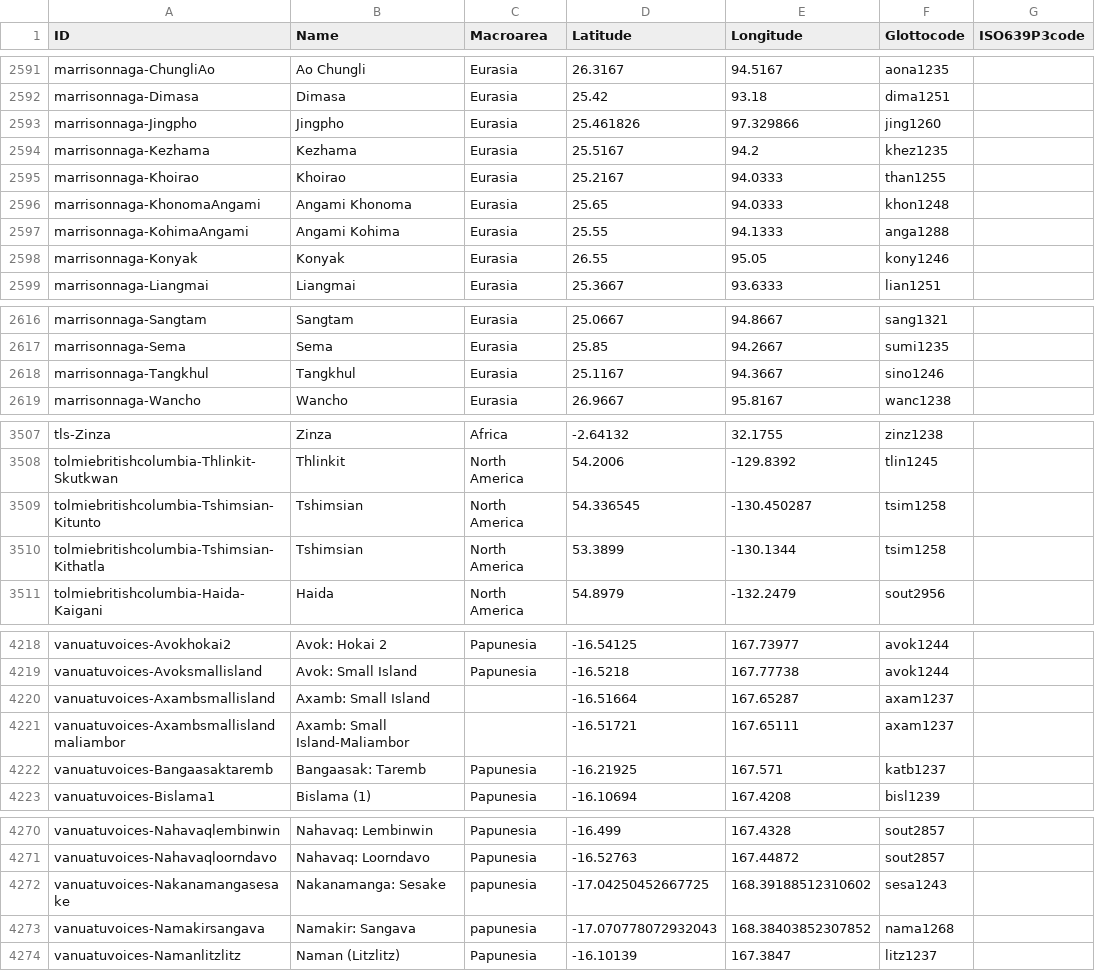
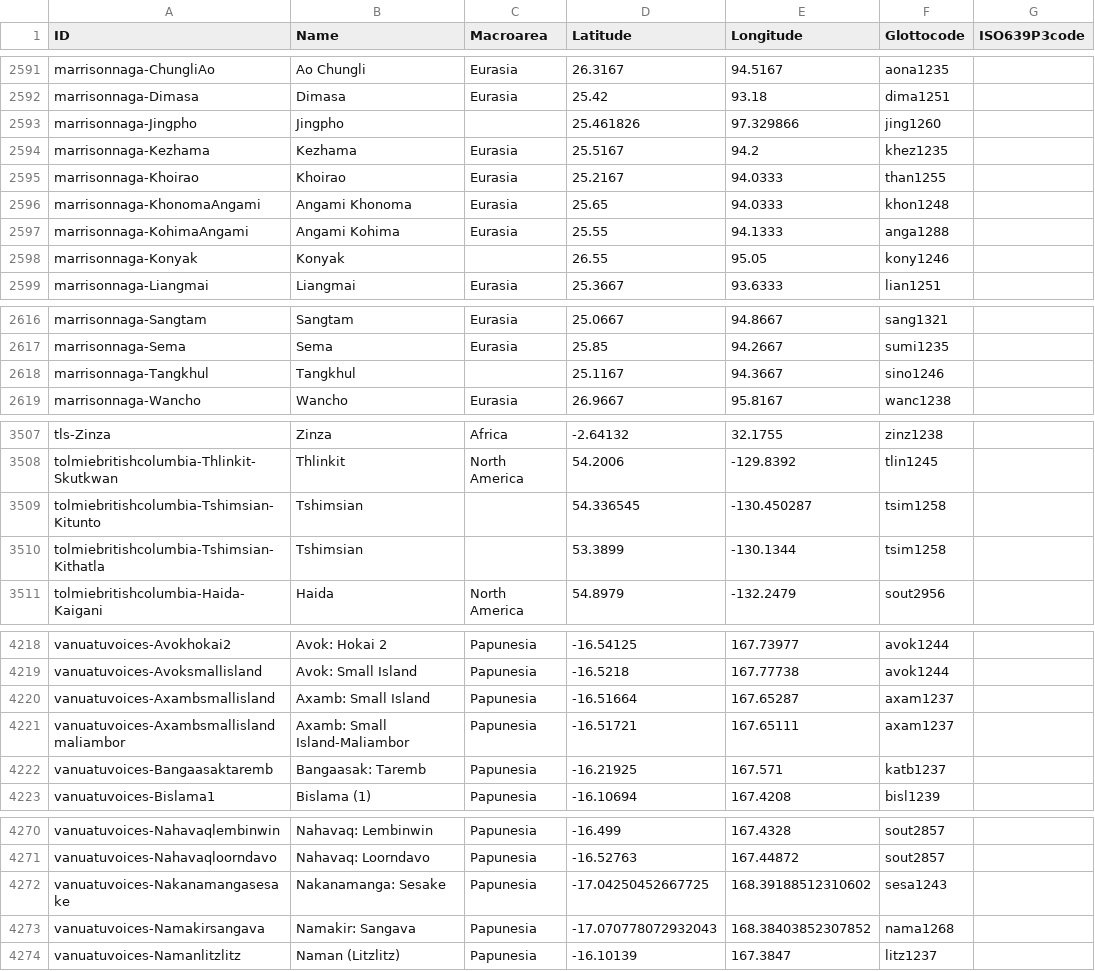
Before and after one commit to lexibank/lexibank-analysed, a CSV file: cldf/languages.csv, drawn as a sheet; only a part is shown, gaps mark what is left out; the diff covers the shown part only; the diff names each change by its address in the sheet, - before the commit and + after, or states it on an @@ line.

Commit message:
fix macroareas

```diff
--- a/cldf/languages.csv
+++ b/cldf/languages.csv
-C2593 (Macroarea): Eurasia
+C2593 (Macroarea): (empty)
-C2598 (Macroarea): Eurasia
+C2598 (Macroarea): (empty)
-C2618 (Macroarea): Eurasia
+C2618 (Macroarea): (empty)
-C3509:C3510 (Macroarea): North America
+C3509:C3510 (Macroarea): (empty)
-C4220:C4221 (Macroarea): (empty)
+C4220:C4221 (Macroarea): Papunesia
-C4272:C4273 (Macroarea): papunesia
+C4272:C4273 (Macroarea): Papunesia
```
Also changed, not shown: 43 edited cells elsewhere in this file, 9 other files.
